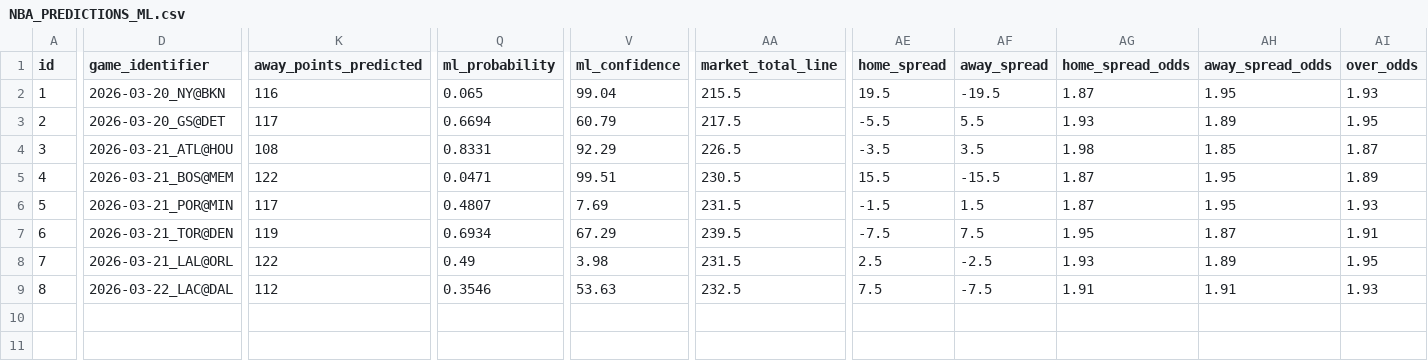
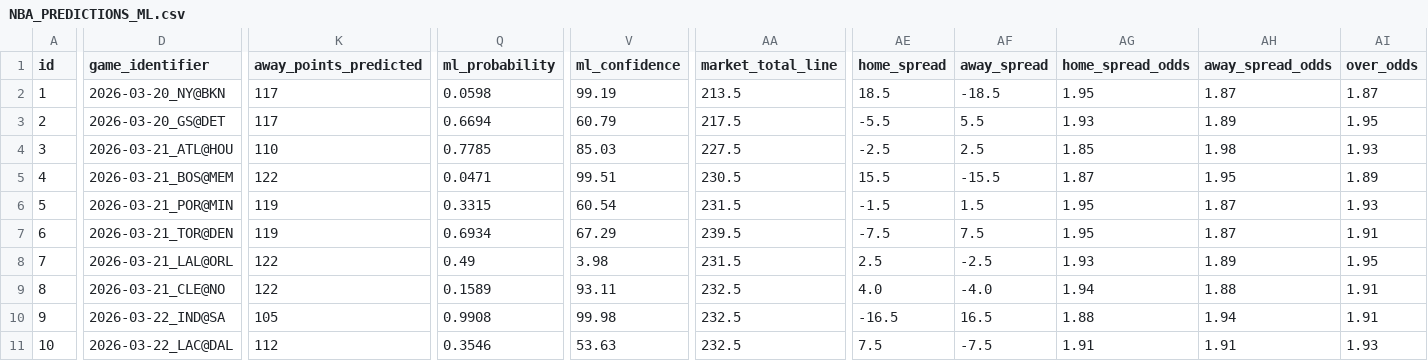
Before and after one commit to iampreetdave-work/basketball-NBA, a CSV file: NBA_PREDICTIONS_ML.csv, drawn as a sheet; only a part is shown, gaps mark what is left out; addresses are those after the commit; rows hold the shown columns only; the diff covers the shown part only; the diff names each change by its address in the sheet, - before the commit and + after, or states it on an @@ line.

```diff
--- a/NBA_PREDICTIONS_ML.csv
+++ b/NBA_PREDICTIONS_ML.csv
-K2 (away_points_predicted): 116
+K2 (away_points_predicted): 117
-Q2 (ml_probability): 0.065
+Q2 (ml_probability): 0.0598
-V2 (ml_confidence): 99.04
+V2 (ml_confidence): 99.19
-AA2 (market_total_line): 215.5
+AA2 (market_total_line): 213.5
-AE2 (home_spread): 19.5
+AE2 (home_spread): 18.5
-AF2 (away_spread): -19.5
+AF2 (away_spread): -18.5
-AG2 (home_spread_odds): 1.87
+AG2 (home_spread_odds): 1.95
-AH2 (away_spread_odds): 1.95
+AH2 (away_spread_odds): 1.87
-AI2 (over_odds): 1.93
+AI2 (over_odds): 1.87
-K4 (away_points_predicted): 108
+K4 (away_points_predicted): 110
-Q4 (ml_probability): 0.8331
+Q4 (ml_probability): 0.7785
-V4 (ml_confidence): 92.29
+V4 (ml_confidence): 85.03
-AA4 (market_total_line): 226.5
+AA4 (market_total_line): 227.5
-AE4 (home_spread): -3.5
+AE4 (home_spread): -2.5
-AF4 (away_spread): 3.5
+AF4 (away_spread): 2.5
-AG4 (home_spread_odds): 1.98
+AG4 (home_spread_odds): 1.85
-AH4 (away_spread_odds): 1.85
+AH4 (away_spread_odds): 1.98
-AI4 (over_odds): 1.87
+AI4 (over_odds): 1.93
-K6 (away_points_predicted): 117
+K6 (away_points_predicted): 119
-Q6 (ml_probability): 0.4807
+Q6 (ml_probability): 0.3315
-V6 (ml_confidence): 7.69
+V6 (ml_confidence): 60.54
-AG6 (home_spread_odds): 1.87
+AG6 (home_spread_odds): 1.95
-AH6 (away_spread_odds): 1.95
+AH6 (away_spread_odds): 1.87
+row 9: 8 | 2026-03-21_CLE@NO | 122 | 0.1589 | 93.11 | 232.5 | 4.0 | -4.0 | 1.94 | 1.88 | 1.91
+row 10: 9 | 2026-03-22_IND@SA | 105 | 0.9908 | 99.98 | 232.5 | -16.5 | 16.5 | 1.88 | 1.94 | 1.91
@@ column A (id) renumbered from row 11 down @@
```
Also changed, not shown: 10 edited cells elsewhere in this file, Future.csv, upcoming_nba_draftkings_odds.csv.
